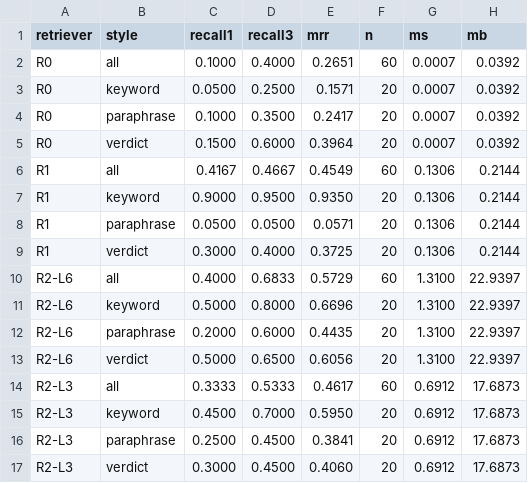
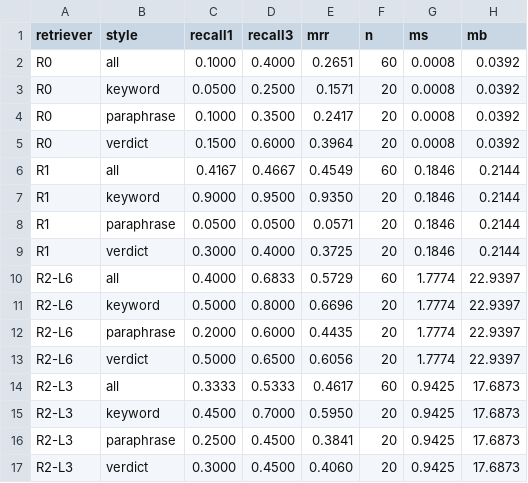
Before and after one commit to Puneet-Bajaj-IITM/Group-5-DS-and-AI-Lab-Project, a CSV file: results/m3/q1/retrieval.csv, drawn as a sheet.

```diff
--- a/results/m3/q1/retrieval.csv
+++ b/results/m3/q1/retrieval.csv
@@ -1,17 +1,17 @@
 retriever,style,recall1,recall3,mrr,n,ms,mb
-R0,all,0.1000,0.4000,0.2651,60,0.0007,0.0392
-R0,keyword,0.0500,0.2500,0.1571,20,0.0007,0.0392
-R0,paraphrase,0.1000,0.3500,0.2417,20,0.0007,0.0392
-R0,verdict,0.1500,0.6000,0.3964,20,0.0007,0.0392
-R1,all,0.4167,0.4667,0.4549,60,0.1306,0.2144
-R1,keyword,0.9000,0.9500,0.9350,20,0.1306,0.2144
-R1,paraphrase,0.0500,0.0500,0.0571,20,0.1306,0.2144
-R1,verdict,0.3000,0.4000,0.3725,20,0.1306,0.2144
-R2-L6,all,0.4000,0.6833,0.5729,60,1.3100,22.9397
-R2-L6,keyword,0.5000,0.8000,0.6696,20,1.3100,22.9397
-R2-L6,paraphrase,0.2000,0.6000,0.4435,20,1.3100,22.9397
-R2-L6,verdict,0.5000,0.6500,0.6056,20,1.3100,22.9397
-R2-L3,all,0.3333,0.5333,0.4617,60,0.6912,17.6873
-R2-L3,keyword,0.4500,0.7000,0.5950,20,0.6912,17.6873
-R2-L3,paraphrase,0.2500,0.4500,0.3841,20,0.6912,17.6873
-R2-L3,verdict,0.3000,0.4500,0.4060,20,0.6912,17.6873
+R0,all,0.1000,0.4000,0.2651,60,0.0008,0.0392
+R0,keyword,0.0500,0.2500,0.1571,20,0.0008,0.0392
+R0,paraphrase,0.1000,0.3500,0.2417,20,0.0008,0.0392
+R0,verdict,0.1500,0.6000,0.3964,20,0.0008,0.0392
+R1,all,0.4167,0.4667,0.4549,60,0.1846,0.2144
+R1,keyword,0.9000,0.9500,0.9350,20,0.1846,0.2144
+R1,paraphrase,0.0500,0.0500,0.0571,20,0.1846,0.2144
+R1,verdict,0.3000,0.4000,0.3725,20,0.1846,0.2144
+R2-L6,all,0.4000,0.6833,0.5729,60,1.7774,22.9397
+R2-L6,keyword,0.5000,0.8000,0.6696,20,1.7774,22.9397
+R2-L6,paraphrase,0.2000,0.6000,0.4435,20,1.7774,22.9397
+R2-L6,verdict,0.5000,0.6500,0.6056,20,1.7774,22.9397
+R2-L3,all,0.3333,0.5333,0.4617,60,0.9425,17.6873
+R2-L3,keyword,0.4500,0.7000,0.5950,20,0.9425,17.6873
+R2-L3,paraphrase,0.2500,0.4500,0.3841,20,0.9425,17.6873
+R2-L3,verdict,0.3000,0.4500,0.4060,20,0.9425,17.6873
```
Also changed, not shown: 13 other files.
